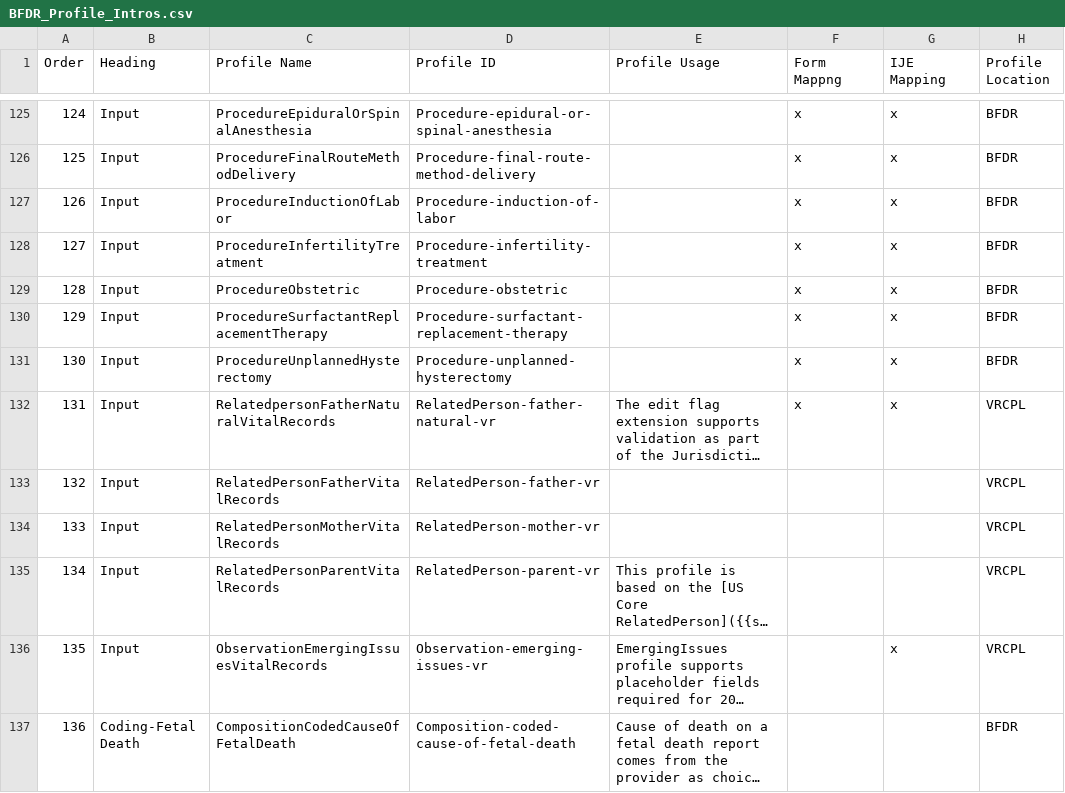
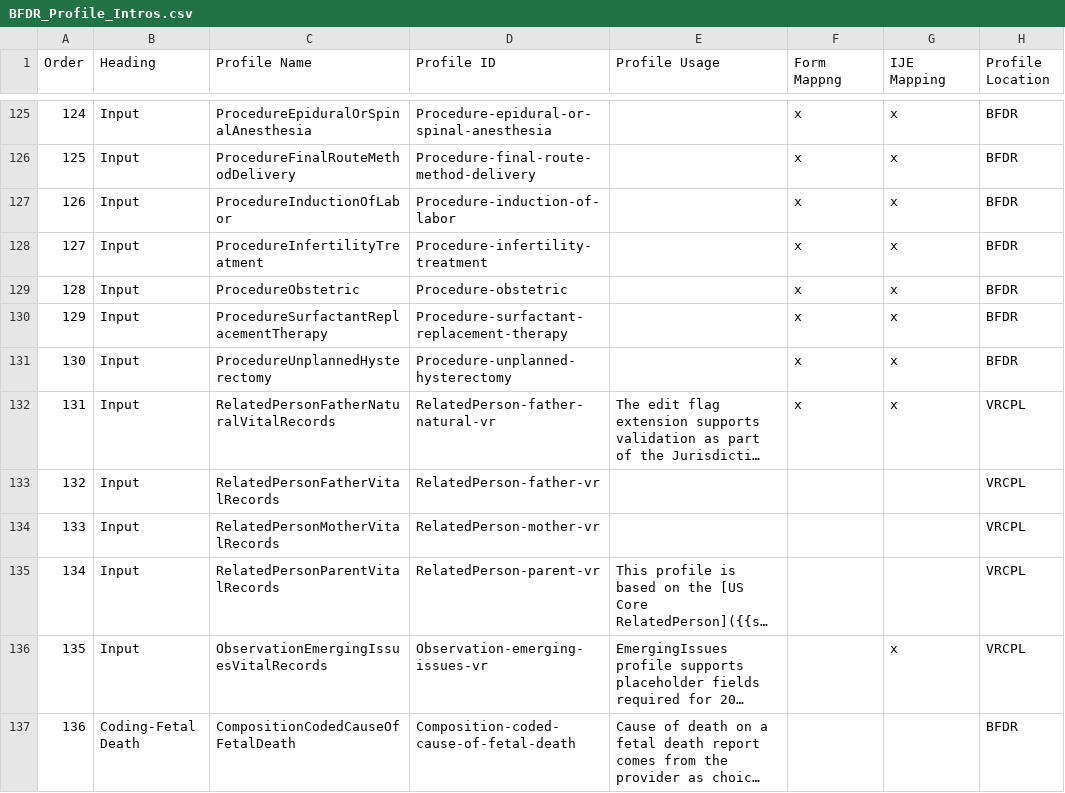
Before and after one commit to HL7/fhir-bfdr, a CSV file: input/mapping/BFDR_Profile_Intros.csv, drawn as a sheet; only a part is shown, gaps mark what is left out; long unchanged cells end in …; the diff names each change by its address in the sheet, - before the commit and + after, or states it on an @@ line.

Commit message:
add fdob to data dictionary

```diff
--- a/input/mapping/BFDR_Profile_Intros.csv
+++ b/input/mapping/BFDR_Profile_Intros.csv
-C132 (Profile Name): RelatedpersonFatherNaturalVitalRecords
+C132 (Profile Name): RelatedPersonFatherNaturalVitalRecords
```
Also changed, not shown: 2 other files.
